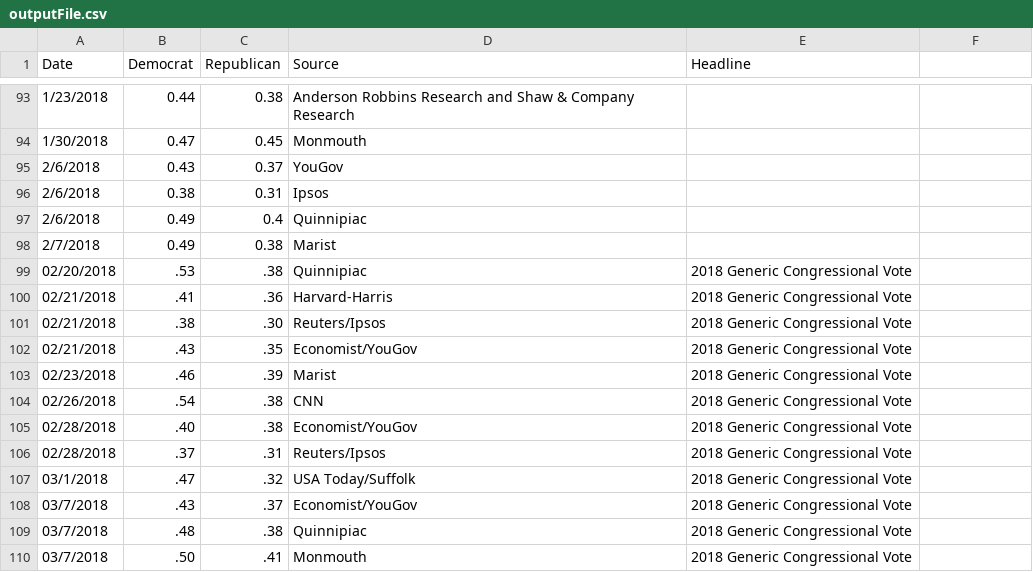
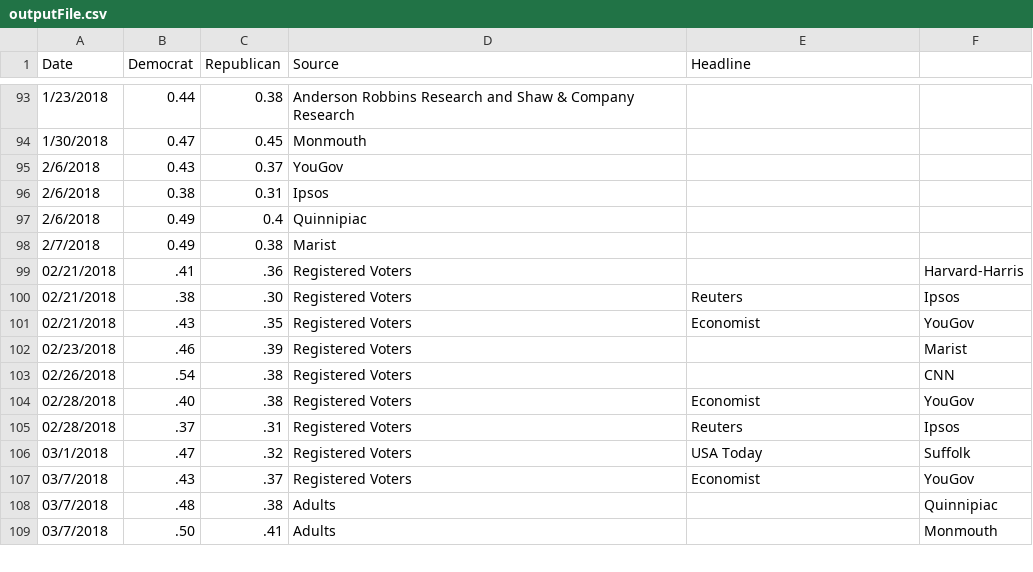
Before and after one commit to camdenblatchly/RealClearPoliticsPollScraper, a CSV file: outputFile.csv, drawn as a sheet; only a part is shown, gaps mark what is left out; the diff covers the shown part only.

Commit message:
Scraper with Sponsor, Source, and Population added

```diff
--- a/outputFile.csv
+++ b/outputFile.csv
@@ -98,13 +98,12 @@ Date,Democrat,Republican,Source,Headline
 2/7/2018,0.49,0.38,Marist,
-02/20/2018,.53,.38,Quinnipiac,2018 Generic Congressional Vote
-02/21/2018,.41,.36,Harvard-Harris,2018 Generic Congressional Vote
-02/21/2018,.38,.30,Reuters/Ipsos,2018 Generic Congressional Vote
-02/21/2018,.43,.35,Economist/YouGov,2018 Generic Congressional Vote
-02/23/2018,.46,.39,Marist,2018 Generic Congressional Vote
-02/26/2018,.54,.38,CNN,2018 Generic Congressional Vote
-02/28/2018,.40,.38,Economist/YouGov,2018 Generic Congressional Vote
-02/28/2018,.37,.31,Reuters/Ipsos,2018 Generic Congressional Vote
-03/1/2018,.47,.32,USA Today/Suffolk,2018 Generic Congressional Vote
-03/7/2018,.43,.37,Economist/YouGov,2018 Generic Congressional Vote
-03/7/2018,.48,.38,Quinnipiac,2018 Generic Congressional Vote
-03/7/2018,.50,.41,Monmouth,2018 Generic Congressional Vote
+02/21/2018,.41,.36,Registered Voters,,Harvard-Harris
+02/21/2018,.38,.30,Registered Voters,Reuters,Ipsos
+02/21/2018,.43,.35,Registered Voters,Economist,YouGov
+02/23/2018,.46,.39,Registered Voters,,Marist
+02/26/2018,.54,.38,Registered Voters,,CNN
+02/28/2018,.40,.38,Registered Voters,Economist,YouGov
+02/28/2018,.37,.31,Registered Voters,Reuters,Ipsos
+03/1/2018,.47,.32,Registered Voters,USA Today,Suffolk
+03/7/2018,.43,.37,Registered Voters,Economist,YouGov
+03/7/2018,.48,.38,Adults,,Quinnipiac
+03/7/2018,.50,.41,Adults,,Monmouth
```
Also changed, not shown: 54 edited cells elsewhere in this file, 3 other files.
